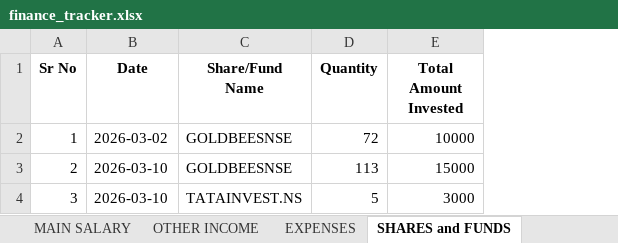
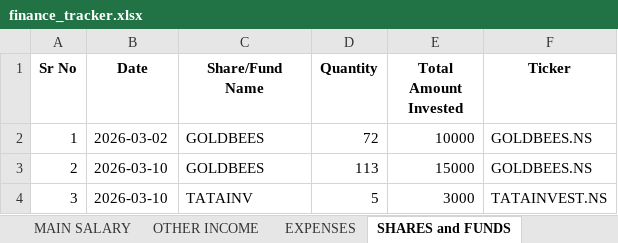
Before and after one commit to Arr0ww28/Expense_track, an Excel workbook: finance_tracker.xlsx, sheet SHARES and FUNDS, drawn as a sheet; values as stored, in another font and other column widths than the file's, no borders; the diff names each change by its address in the sheet, - before the commit and + after, or states it on an @@ line.

Commit message:
added budgets, recurring expenses, import and changed the entire UI for better data handling

```diff
--- a/finance_tracker.xlsx (sheet SHARES and FUNDS)
+++ b/finance_tracker.xlsx (sheet SHARES and FUNDS)
+column F (Ticker), rows 2-4: GOLDBEES.NS | GOLDBEES.NS | TATAINVEST.NS
-C2:C3 (Share/Fund Name): GOLDBEESNSE
+C2:C3 (Share/Fund Name): GOLDBEES
-C4 (Share/Fund Name): TATAINVEST.NS
+C4 (Share/Fund Name): TATAINV
```
Also changed, not shown: 2 other files.
